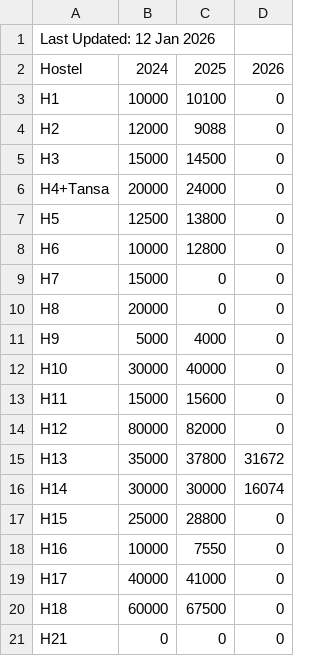
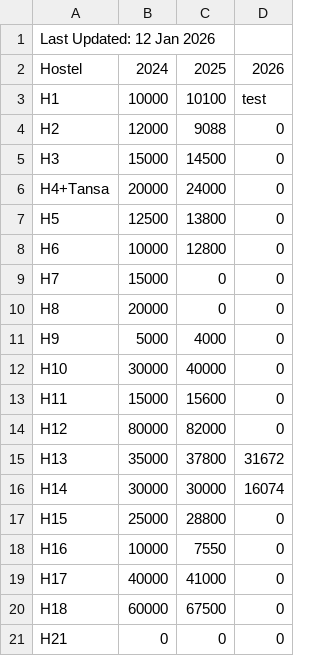
Before and after one commit to somdeepkundu/test_git, a CSV file: data.csv, drawn as a sheet.

Commit message:
Update 2026 value for H1 in data.csv

```diff
--- a/data.csv
+++ b/data.csv
@@ -2,3 +2,3 @@ Last Updated: 12 Jan 2026,,,
 Hostel,2024,2025,2026
-H1,10000,10100,0
+H1,10000,10100,test
 H2,12000,9088,0
```
